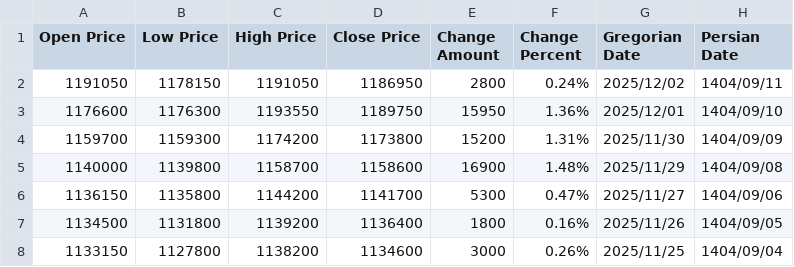
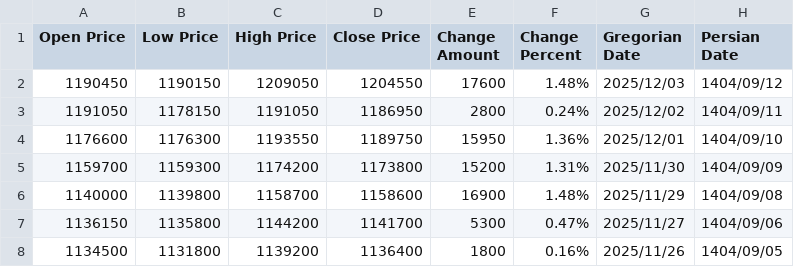
Before and after one commit to SahandNamvar/usd_irr_forecasting, a CSV file: backend/db/Dollar_Rial_Price_Dataset.csv, drawn as a sheet; only a part is shown; the shorter side is filled out with more unchanged rows; the diff names each change by its address in the sheet, - before the commit and + after, or states it on an @@ line.

```diff
--- a/backend/db/Dollar_Rial_Price_Dataset.csv
+++ b/backend/db/Dollar_Rial_Price_Dataset.csv
+row 2: 1190450 | 1190150 | 1209050 | 1204550 | 17600 | 1.48% | 2025/12/03 | 1404/09/12
```
Also changed, not shown: 2 other files.
